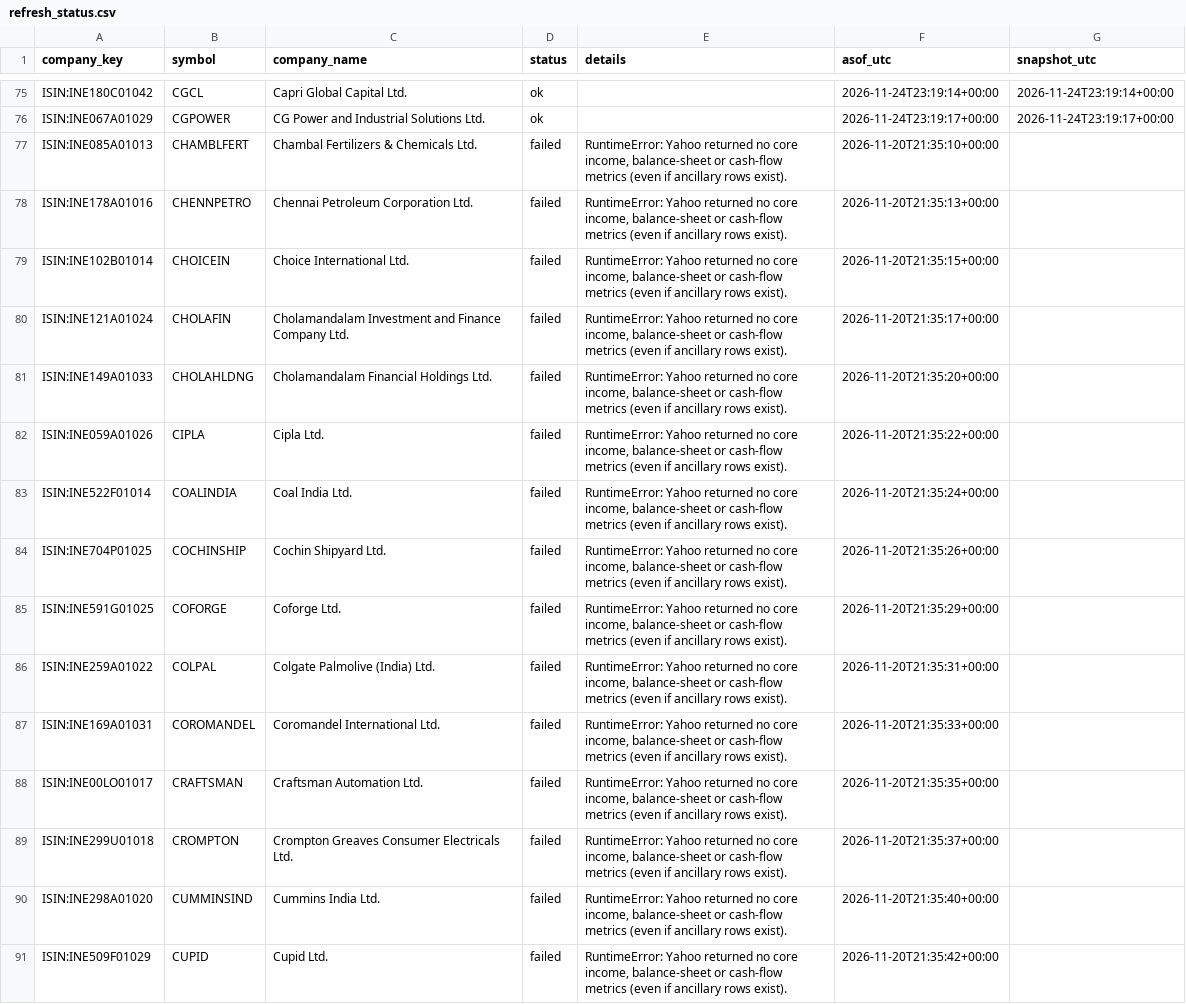
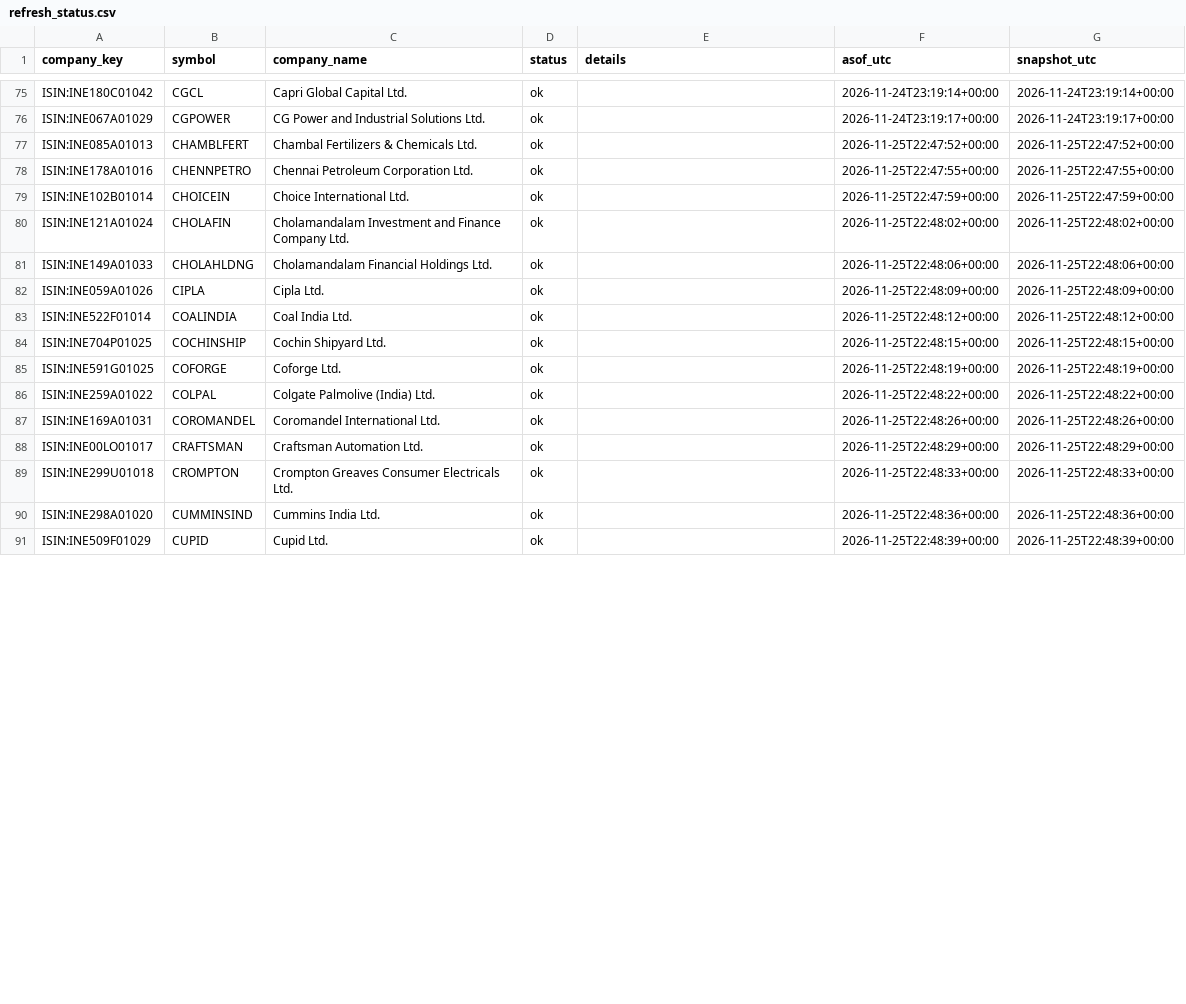
Before and after one commit to knclanil/global-industry-cycle-intelligence, a CSV file: data/india_financials/refresh_status.csv, drawn as a sheet; only a part is shown, gaps mark what is left out; the diff covers the shown part only.

```diff
--- a/data/india_financials/refresh_status.csv
+++ b/data/india_financials/refresh_status.csv
@@ -76,16 +76,16 @@ ISIN:INE180C01042,CGCL,Capri Global Capital Ltd.,ok,,2026-11-24T23:19:14+00:00,2
 ISIN:INE067A01029,CGPOWER,CG Power and Industrial Solutions Ltd.,ok,,2026-11-24T23:19:17+00:00,2026-11-24T23:19:17+00:00
-ISIN:INE085A01013,CHAMBLFERT,Chambal Fertilizers & Chemicals Ltd.,failed,"RuntimeError: Yahoo returned no core income, balance-sheet or cash-flow metrics (even if ancillary rows exist). ",2026-11-20T21:35:10+00:00,
-ISIN:INE178A01016,CHENNPETRO,Chennai Petroleum Corporation Ltd.,failed,"RuntimeError: Yahoo returned no core income, balance-sheet or cash-flow metrics (even if ancillary rows exist). ",2026-11-20T21:35:13+00:00,
-ISIN:INE102B01014,CHOICEIN,Choice International Ltd.,failed,"RuntimeError: Yahoo returned no core income, balance-sheet or cash-flow metrics (even if ancillary rows exist). ",2026-11-20T21:35:15+00:00,
-ISIN:INE121A01024,CHOLAFIN,Cholamandalam Investment and Finance Company Ltd.,failed,"RuntimeError: Yahoo returned no core income, balance-sheet or cash-flow metrics (even if ancillary rows exist). ",2026-11-20T21:35:17+00:00,
-ISIN:INE149A01033,CHOLAHLDNG,Cholamandalam Financial Holdings Ltd.,failed,"RuntimeError: Yahoo returned no core income, balance-sheet or cash-flow metrics (even if ancillary rows exist). ",2026-11-20T21:35:20+00:00,
-ISIN:INE059A01026,CIPLA,Cipla Ltd.,failed,"RuntimeError: Yahoo returned no core income, balance-sheet or cash-flow metrics (even if ancillary rows exist). ",2026-11-20T21:35:22+00:00,
-ISIN:INE522F01014,COALINDIA,Coal India Ltd.,failed,"RuntimeError: Yahoo returned no core income, balance-sheet or cash-flow metrics (even if ancillary rows exist). ",2026-11-20T21:35:24+00:00,
-ISIN:INE704P01025,COCHINSHIP,Cochin Shipyard Ltd.,failed,"RuntimeError: Yahoo returned no core income, balance-sheet or cash-flow metrics (even if ancillary rows exist). ",2026-11-20T21:35:26+00:00,
-ISIN:INE591G01025,COFORGE,Coforge Ltd.,failed,"RuntimeError: Yahoo returned no core income, balance-sheet or cash-flow metrics (even if ancillary rows exist). ",2026-11-20T21:35:29+00:00,
-ISIN:INE259A01022,COLPAL,Colgate Palmolive (India) Ltd.,failed,"RuntimeError: Yahoo returned no core income, balance-sheet or cash-flow metrics (even if ancillary rows exist). ",2026-11-20T21:35:31+00:00,
-ISIN:INE169A01031,COROMANDEL,Coromandel International Ltd.,failed,"RuntimeError: Yahoo returned no core income, balance-sheet or cash-flow metrics (even if ancillary rows exist). ",2026-11-20T21:35:33+00:00,
-ISIN:INE00LO01017,CRAFTSMAN,Craftsman Automation Ltd.,failed,"RuntimeError: Yahoo returned no core income, balance-sheet or cash-flow metrics (even if ancillary rows exist). ",2026-11-20T21:35:35+00:00,
-ISIN:INE299U01018,CROMPTON,Crompton Greaves Consumer Electricals Ltd.,failed,"RuntimeError: Yahoo returned no core income, balance-sheet or cash-flow metrics (even if ancillary rows exist). ",2026-11-20T21:35:37+00:00,
-ISIN:INE298A01020,CUMMINSIND,Cummins India Ltd.,failed,"RuntimeError: Yahoo returned no core income, balance-sheet or cash-flow metrics (even if ancillary rows exist). ",2026-11-20T21:35:40+00:00,
-ISIN:INE509F01029,CUPID,Cupid Ltd.,failed,"RuntimeError: Yahoo returned no core income, balance-sheet or cash-flow metrics (even if ancillary rows exist). ",2026-11-20T21:35:42+00:00,
+ISIN:INE085A01013,CHAMBLFERT,Chambal Fertilizers & Chemicals Ltd.,ok,,2026-11-25T22:47:52+00:00,2026-11-25T22:47:52+00:00
+ISIN:INE178A01016,CHENNPETRO,Chennai Petroleum Corporation Ltd.,ok,,2026-11-25T22:47:55+00:00,2026-11-25T22:47:55+00:00
+ISIN:INE102B01014,CHOICEIN,Choice International Ltd.,ok,,2026-11-25T22:47:59+00:00,2026-11-25T22:47:59+00:00
+ISIN:INE121A01024,CHOLAFIN,Cholamandalam Investment and Finance Company Ltd.,ok,,2026-11-25T22:48:02+00:00,2026-11-25T22:48:02+00:00
+ISIN:INE149A01033,CHOLAHLDNG,Cholamandalam Financial Holdings Ltd.,ok,,2026-11-25T22:48:06+00:00,2026-11-25T22:48:06+00:00
+ISIN:INE059A01026,CIPLA,Cipla Ltd.,ok,,2026-11-25T22:48:09+00:00,2026-11-25T22:48:09+00:00
+ISIN:INE522F01014,COALINDIA,Coal India Ltd.,ok,,2026-11-25T22:48:12+00:00,2026-11-25T22:48:12+00:00
+ISIN:INE704P01025,COCHINSHIP,Cochin Shipyard Ltd.,ok,,2026-11-25T22:48:15+00:00,2026-11-25T22:48:15+00:00
+ISIN:INE591G01025,COFORGE,Coforge Ltd.,ok,,2026-11-25T22:48:19+00:00,2026-11-25T22:48:19+00:00
+ISIN:INE259A01022,COLPAL,Colgate Palmolive (India) Ltd.,ok,,2026-11-25T22:48:22+00:00,2026-11-25T22:48:22+00:00
+ISIN:INE169A01031,COROMANDEL,Coromandel International Ltd.,ok,,2026-11-25T22:48:26+00:00,2026-11-25T22:48:26+00:00
+ISIN:INE00LO01017,CRAFTSMAN,Craftsman Automation Ltd.,ok,,2026-11-25T22:48:29+00:00,2026-11-25T22:48:29+00:00
+ISIN:INE299U01018,CROMPTON,Crompton Greaves Consumer Electricals Ltd.,ok,,2026-11-25T22:48:33+00:00,2026-11-25T22:48:33+00:00
+ISIN:INE298A01020,CUMMINSIND,Cummins India Ltd.,ok,,2026-11-25T22:48:36+00:00,2026-11-25T22:48:36+00:00
+ISIN:INE509F01029,CUPID,Cupid Ltd.,ok,,2026-11-25T22:48:39+00:00,2026-11-25T22:48:39+00:00
```
Also changed, not shown: 40 edited cells elsewhere in this file, data/india_financials/index_financial_summary.csv, data/india_financials/kpi_coverage_by_company.csv, 30 other files.
